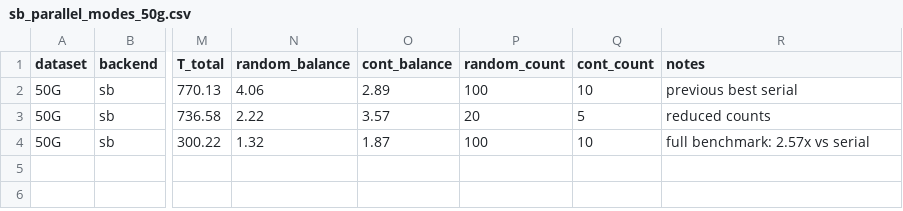
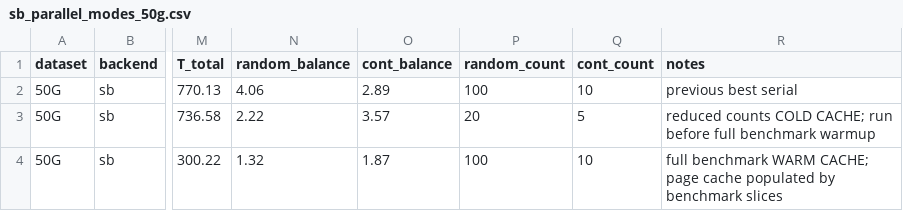
Before and after one commit to Chuan1937/ERWT3D, a CSV file: docs/results/sb_parallel_modes_50g.csv, drawn as a sheet; only a part is shown, gaps mark what is left out; the diff names each change by its address in the sheet, - before the commit and + after, or states it on an @@ line.

```diff
--- a/docs/results/sb_parallel_modes_50g.csv
+++ b/docs/results/sb_parallel_modes_50g.csv
-R3 (notes): reduced counts
+R3 (notes): reduced counts COLD CACHE; run before full benchmark warmup
-R4 (notes): full benchmark: 2.57x vs serial
+R4 (notes): full benchmark WARM CACHE; page cache populated by benchmark slices
```
Also changed, not shown: docs/results/sb_phase_profile.csv, 7 other files.
